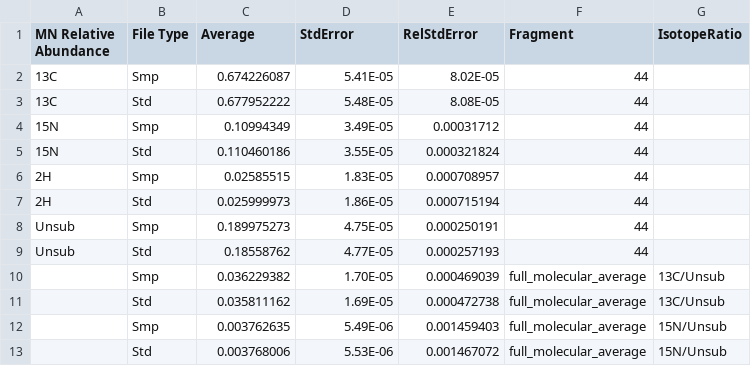
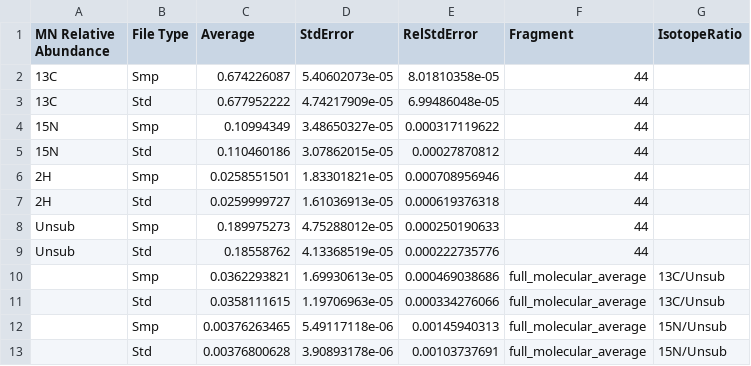
Before and after one commit to Csernica/isotomics, a CSV file: isotomics/input_data/Experimental_Data_Input.csv, drawn as a sheet; only a part is shown; the diff covers the shown part only.

Commit message:
Regenerate the bundled processed-data table with corrected errors
Experimental_Data_Input.csv is the processed form of the bundled .isox files, but was generated with the old replicate counting, so its standard errors were overstated. Regenerated with the current processing (values at 9 significant figures). A new test checks that solving from this table and from the raw files gives the same results.

```diff
--- a/isotomics/input_data/Experimental_Data_Input.csv
+++ b/isotomics/input_data/Experimental_Data_Input.csv
@@ -1,13 +1,13 @@
 MN Relative Abundance,File Type,Average,StdError,RelStdError,Fragment,IsotopeRatio
-13C,Smp,0.674226087,5.41E-05,8.02E-05,44,
-13C,Std,0.677952222,5.48E-05,8.08E-05,44,
-15N,Smp,0.10994349,3.49E-05,0.00031712,44,
-15N,Std,0.110460186,3.55E-05,0.000321824,44,
-2H,Smp,0.02585515,1.83E-05,0.000708957,44,
-2H,Std,0.025999973,1.86E-05,0.000715194,44,
-Unsub,Smp,0.189975273,4.75E-05,0.000250191,44,
-Unsub,Std,0.18558762,4.77E-05,0.000257193,44,
-,Smp,0.036229382,1.70E-05,0.000469039,full_molecular_average,13C/Unsub
-,Std,0.035811162,1.69E-05,0.000472738,full_molecular_average,13C/Unsub
-,Smp,0.003762635,5.49E-06,0.001459403,full_molecular_average,15N/Unsub
-,Std,0.003768006,5.53E-06,0.001467072,full_molecular_average,15N/Unsub
+13C,Smp,0.674226087,5.40602073e-05,8.01810358e-05,44,
+13C,Std,0.677952222,4.74217909e-05,6.99486048e-05,44,
+15N,Smp,0.10994349,3.48650327e-05,0.000317119622,44,
+15N,Std,0.110460186,3.07862015e-05,0.00027870812,44,
+2H,Smp,0.0258551501,1.83301821e-05,0.000708956946,44,
+2H,Std,0.0259999727,1.61036913e-05,0.000619376318,44,
+Unsub,Smp,0.189975273,4.75288012e-05,0.000250190633,44,
+Unsub,Std,0.18558762,4.13368519e-05,0.000222735776,44,
+,Smp,0.0362293821,1.69930613e-05,0.000469038686,full_molecular_average,13C/Unsub
+,Std,0.0358111615,1.19706963e-05,0.000334276066,full_molecular_average,13C/Unsub
+,Smp,0.00376263465,5.49117118e-06,0.00145940313,full_molecular_average,15N/Unsub
+,Std,0.00376800628,3.90893178e-06,0.00103737691,full_molecular_average,15N/Unsub
```
Also changed, not shown: 28 edited cells elsewhere in this file, 1 other file.
